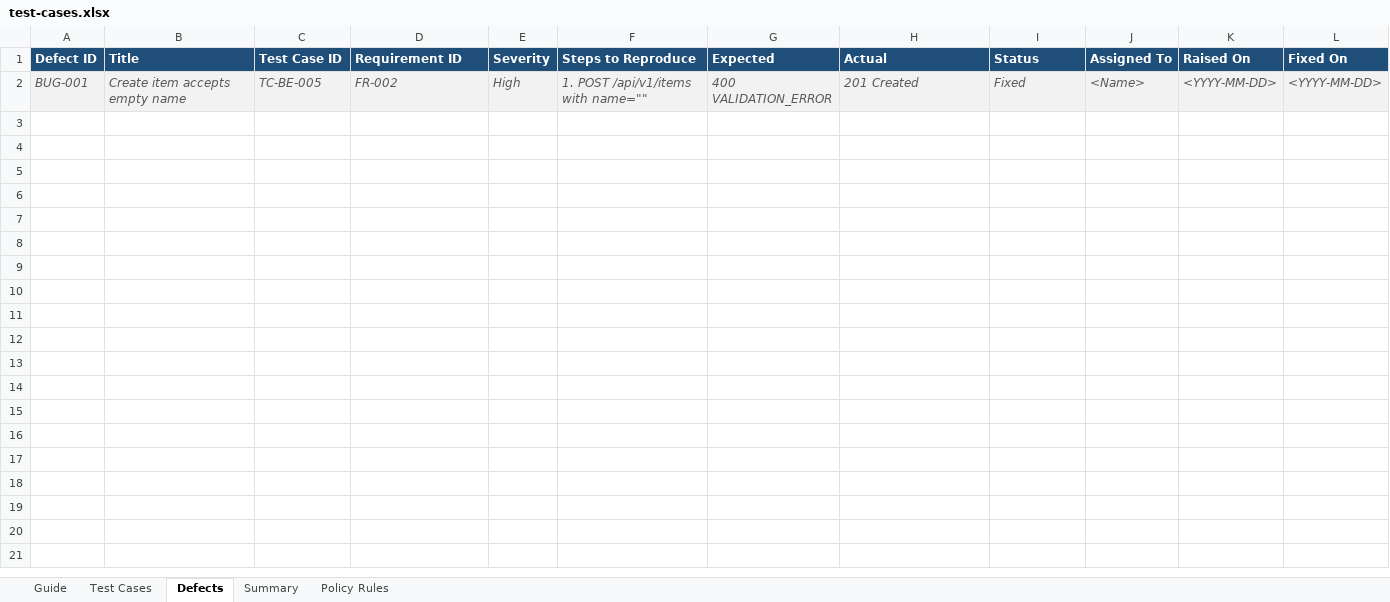
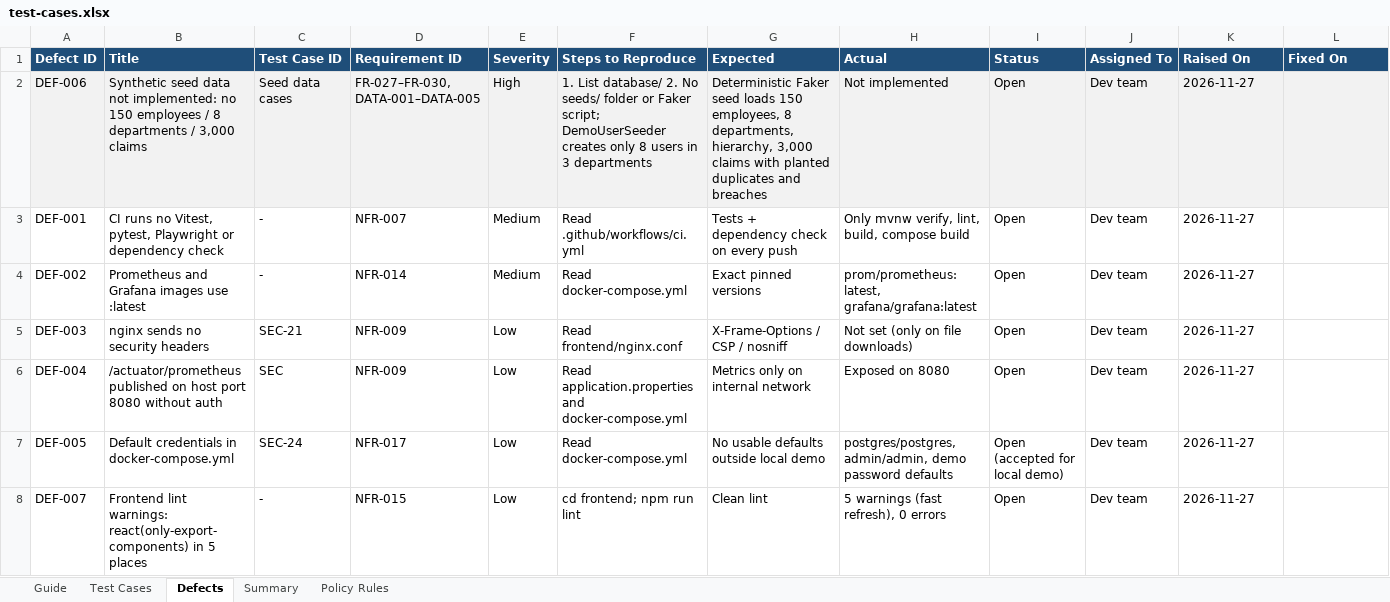
Before and after one commit to JayaMadhuriKaki/Hackathon---Team2, an Excel workbook: deliverables/test-cases.xlsx, sheet Defects, drawn as a sheet; only a part is shown; values as stored, in another font and other column widths than the file's, no borders; removed rows and columns are numbered as before the commit, all else as after; rows hold the shown columns only; the diff names each change by its address in the sheet, - before the commit and + after, or states it on an @@ line.

```diff
--- a/deliverables/test-cases.xlsx (sheet Defects)
+++ b/deliverables/test-cases.xlsx (sheet Defects)
-row 2: BUG-001 | Create item accepts empty name | TC-BE-005 | FR-002 | High | 1. POST /api/v1/items with name="" | 400 VALIDATION_ERROR | 201 Created | Fixed | <Name> | <YYYY-MM-DD> | <YYYY-MM-DD>
+row 2: DEF-006 | Synthetic seed data not implemented: no 150 employees / 8 departments / 3,000 claims | Seed data cases | FR-027–FR-030, DATA-001–DATA-005 | High | 1. List database/ 2. No seeds/ folder or Faker script; DemoUserSeeder creates only 8 users in 3 departments | Deterministic Faker seed loads 150 employees, 8 departments, hierarchy, 3,000 claims with planted duplicates and breaches | Not implemented | Open | Dev team | 2026-11-27
+row 3: DEF-001 | CI runs no Vitest, pytest, Playwright or dependency check | - | NFR-007 | Medium | Read .github/workflows/ci.yml | Tests + dependency check on every push | Only mvnw verify, lint, build, compose build | Open | Dev team | 2026-11-27
+row 4: DEF-002 | Prometheus and Grafana images use :latest | - | NFR-014 | Medium | Read docker-compose.yml | Exact pinned versions | prom/prometheus:latest, grafana/grafana:latest | Open | Dev team | 2026-11-27
+row 5: DEF-003 | nginx sends no security headers | SEC-21 | NFR-009 | Low | Read frontend/nginx.conf | X-Frame-Options / CSP / nosniff | Not set (only on file downloads) | Open | Dev team | 2026-11-27
+row 6: DEF-004 | /actuator/prometheus published on host port 8080 without auth | SEC | NFR-009 | Low | Read application.properties and docker-compose.yml | Metrics only on internal network | Exposed on 8080 | Open | Dev team | 2026-11-27
+row 7: DEF-005 | Default credentials in docker-compose.yml | SEC-24 | NFR-017 | Low | Read docker-compose.yml | No usable defaults outside local demo | postgres/postgres, admin/admin, demo password defaults | Open (accepted for local demo) | Dev team | 2026-11-27
+row 8: DEF-007 | Frontend lint warnings: react(only-export-components) in 5 places | - | NFR-015 | Low | cd frontend; npm run lint | Clean lint | 5 warnings (fast refresh), 0 errors | Open | Dev team | 2026-11-27
```
Also changed, not shown: sheet Test Cases, deliverables/requirement-traceability.xlsx, deliverables/validation-matrix.xlsx, 9 other files.
